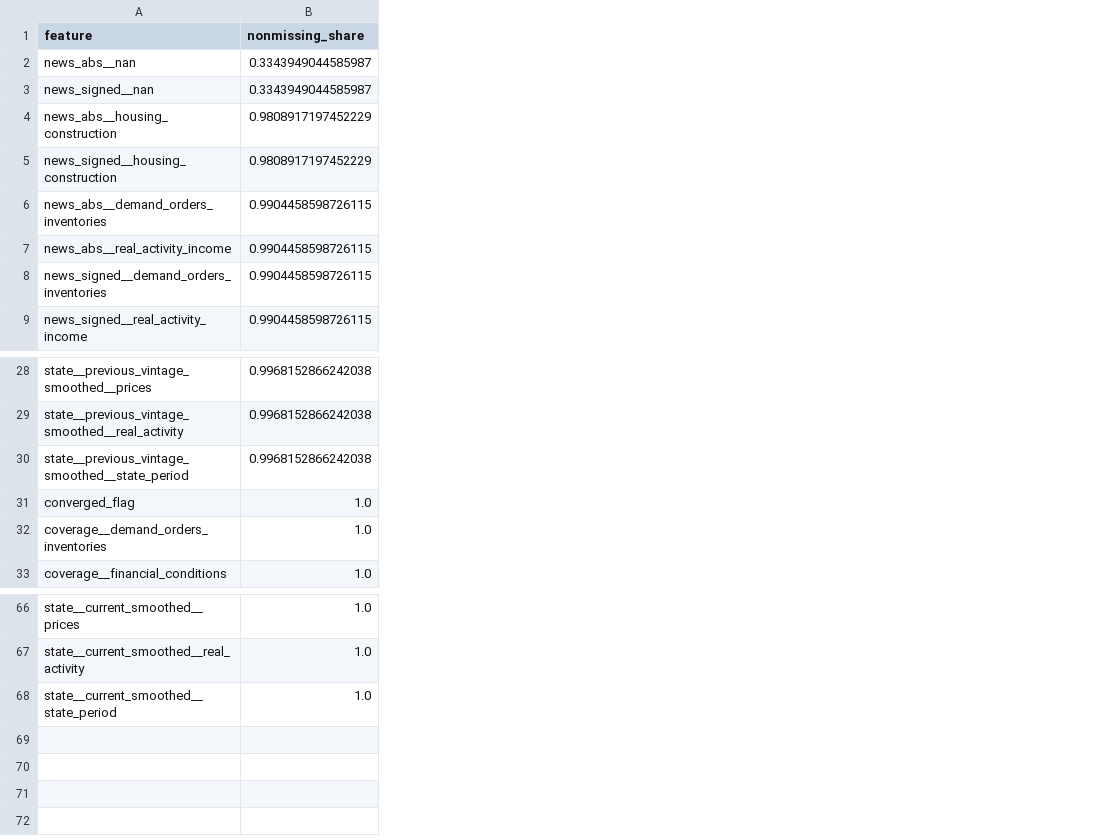
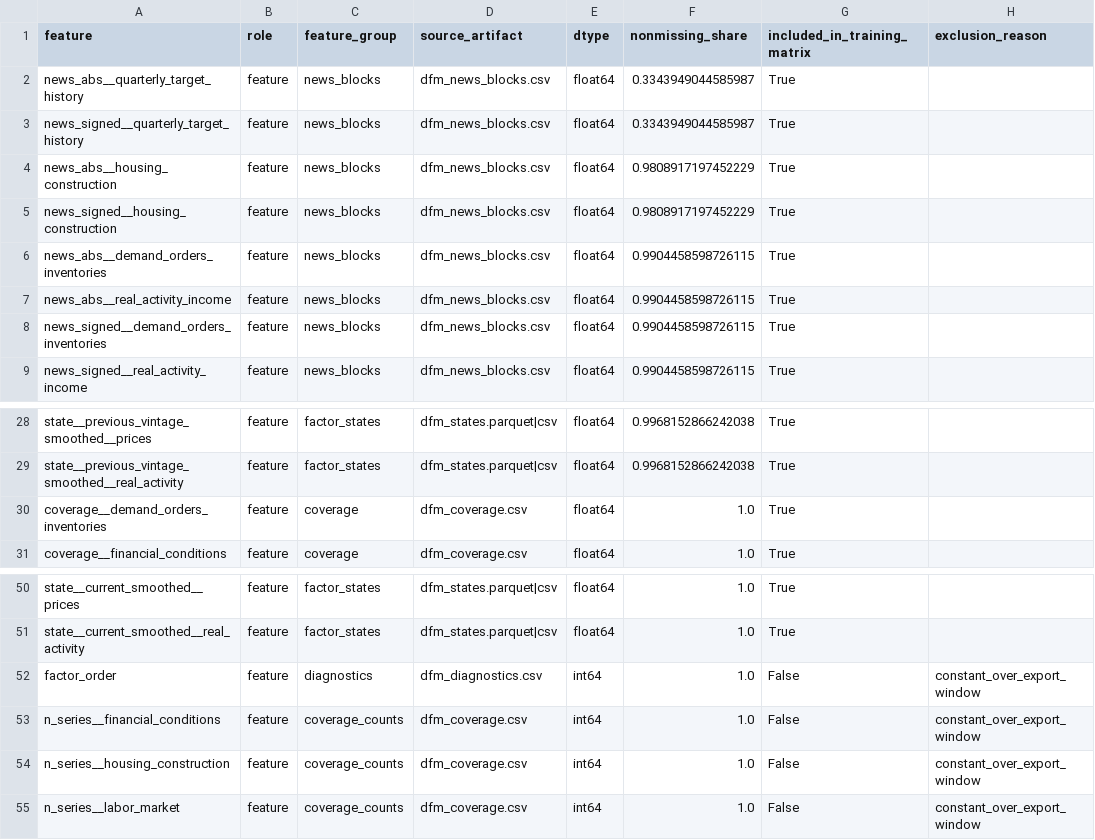
Before and after one commit to haminh109/Nowcasting-GDP-Growth, a CSV file: outputs/layer1_dfm/validation/layer2_feature_nonmissing_summary.csv, drawn as a sheet; only a part is shown, gaps mark what is left out; removed rows and columns are numbered as before the commit, all else as after; the diff covers the shown part only; the diff names each change by its address in the sheet, - before the commit and + after, or states it on an @@ line.

```diff
--- a/outputs/layer1_dfm/validation/layer2_feature_nonmissing_summary.csv
+++ b/outputs/layer1_dfm/validation/layer2_feature_nonmissing_summary.csv
+column B (role), rows 2-9: all feature; rows 28-31: all feature; rows 50-51: feature | feature; row 55: feature
+column C (feature_group), rows 2-9: all news_blocks; rows 28-31: factor_states | factor_states | coverage | coverage; rows 50-51: factor_states | factor_states; row 55: coverage_counts
+column D (source_artifact), rows 2-9: all dfm_news_blocks.csv; rows 28-31: dfm_states.parquet|csv | dfm_states.parquet|csv | dfm_coverage.csv | dfm_coverage.csv; rows 50-51: dfm_states.parquet|csv | dfm_states.parquet|csv; row 55: dfm_coverage.csv
+column E (dtype), rows 2-9: all float64; rows 28-31: all float64; rows 50-51: float64 | float64; row 55: int64
+column G (included_in_training_matrix), rows 2-9: all True; rows 28-31: all True; rows 50-51: True | True; row 55: False
+column H (exclusion_reason), row 55: constant_over_export_window
-A2 (feature): news_abs__nan
+A2 (feature): news_abs__quarterly_target_history
-A3 (feature): news_signed__nan
+A3 (feature): news_signed__quarterly_target_history
-row 30: state__previous_vintage_smoothed__state_period | 0.9968152866242038
-row 31: converged_flag | 1.0
@@ row 43 moved to row 52: factor_order @@
-A55 (feature): state__current_smoothed__state_period
+A55 (feature): n_series__labor_market
```
Also changed, not shown: 11 removed rows elsewhere in this file, outputs/layer1_dfm/repository_catalog.csv, outputs/layer1_dfm/validation/validation_detailed_checks.csv, 12 other files.
